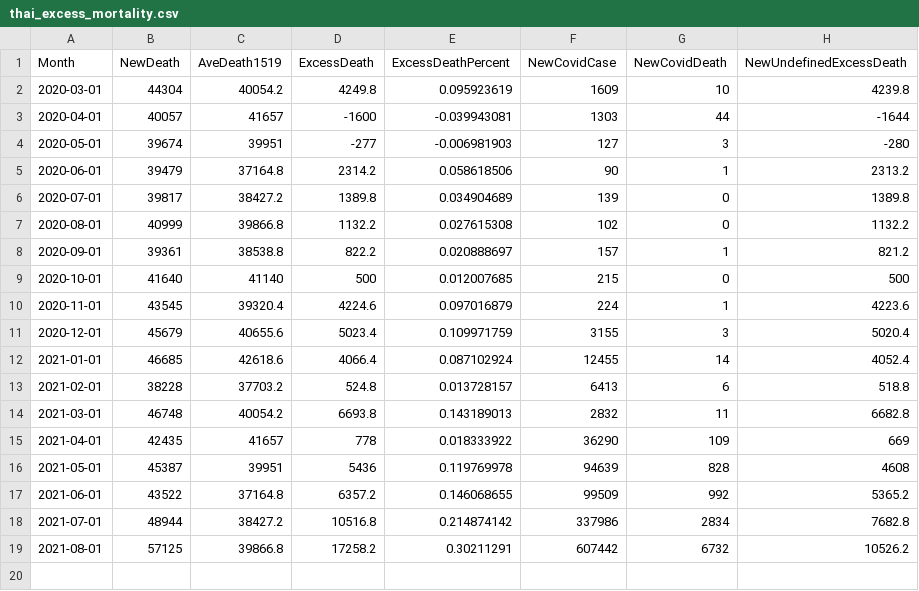
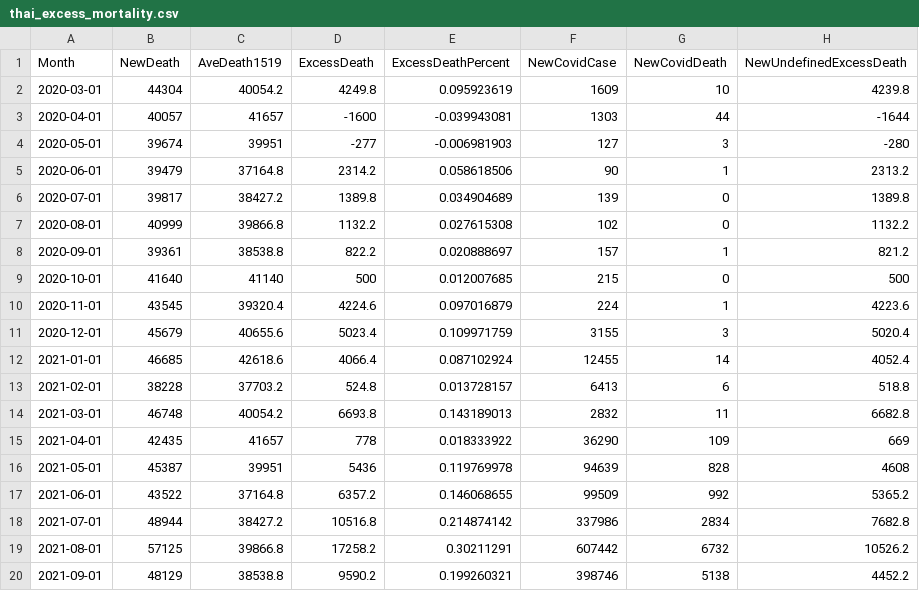
Before and after one commit to psunthud/examplecodes, a CSV file: thai_excess_mortality.csv, drawn as a sheet.

Commit message:
Update thai_excess_mortality.csv

```diff
--- a/thai_excess_mortality.csv
+++ b/thai_excess_mortality.csv
@@ -19 +19,2 @@ Month,NewDeath,AveDeath1519,ExcessDeath,ExcessDeathPercent,NewCovidCase,NewCovid
 2021-08-01,57125,39866.8,17258.2,0.30211291,607442,6732,10526.2
+2021-09-01,48129,38538.8,9590.2,0.199260321,398746,5138,4452.2
```
